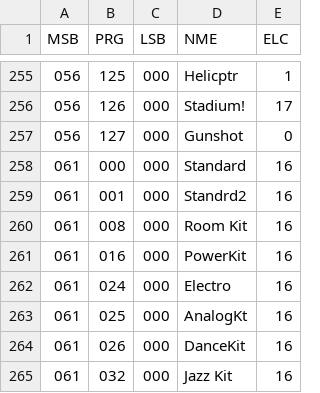
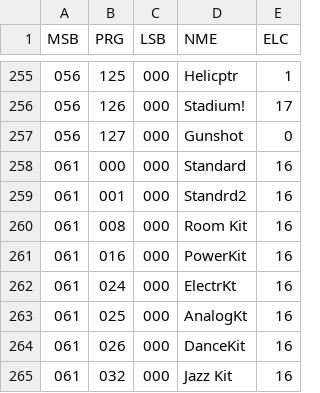
Before and after one commit to ltgcgo/octavia, a TSV file: data/bank/ns5r.tsv, drawn as a sheet; only a part is shown, gaps mark what is left out.

```diff
--- a/data/bank/ns5r.tsv
+++ b/data/bank/ns5r.tsv
@@ -261,3 +261,3 @@ MSB	PRG	LSB	NME	ELC
 061	016	000	PowerKit	16
-061	024	000	Electro	16
+061	024	000	ElectrKt	16
 061	025	000	AnalogKt	16
```
Also changed, not shown: data/map/gs.10.tsv, data/map/gs.12.tsv, 12 other files.
